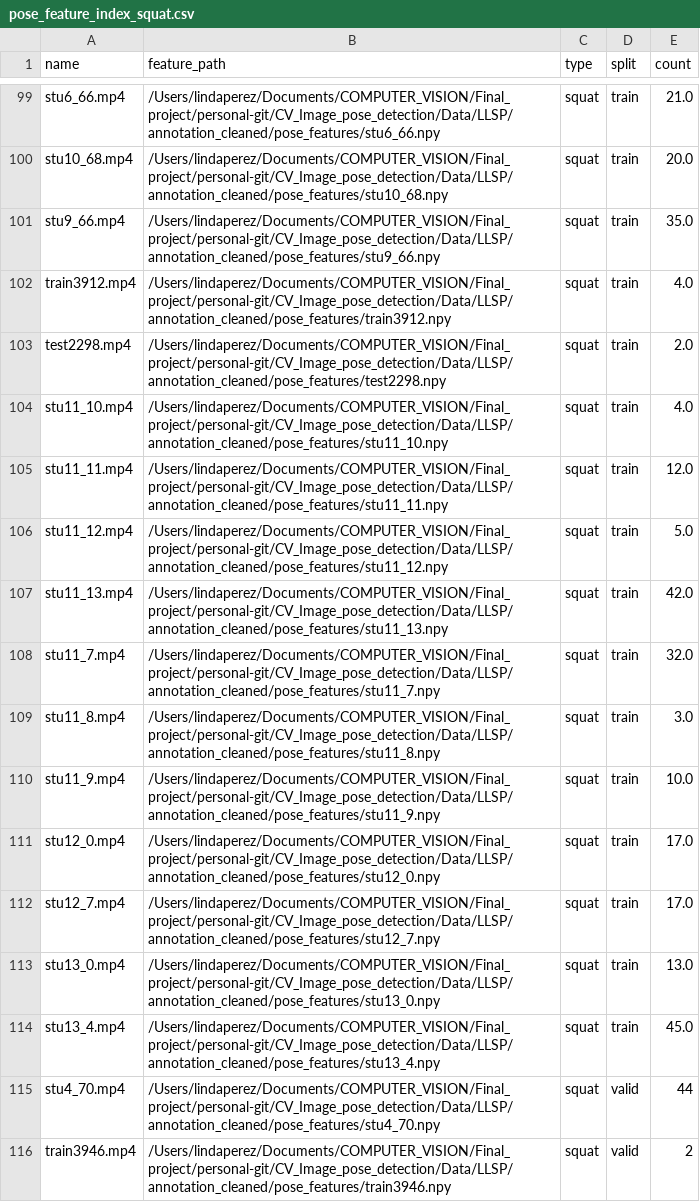
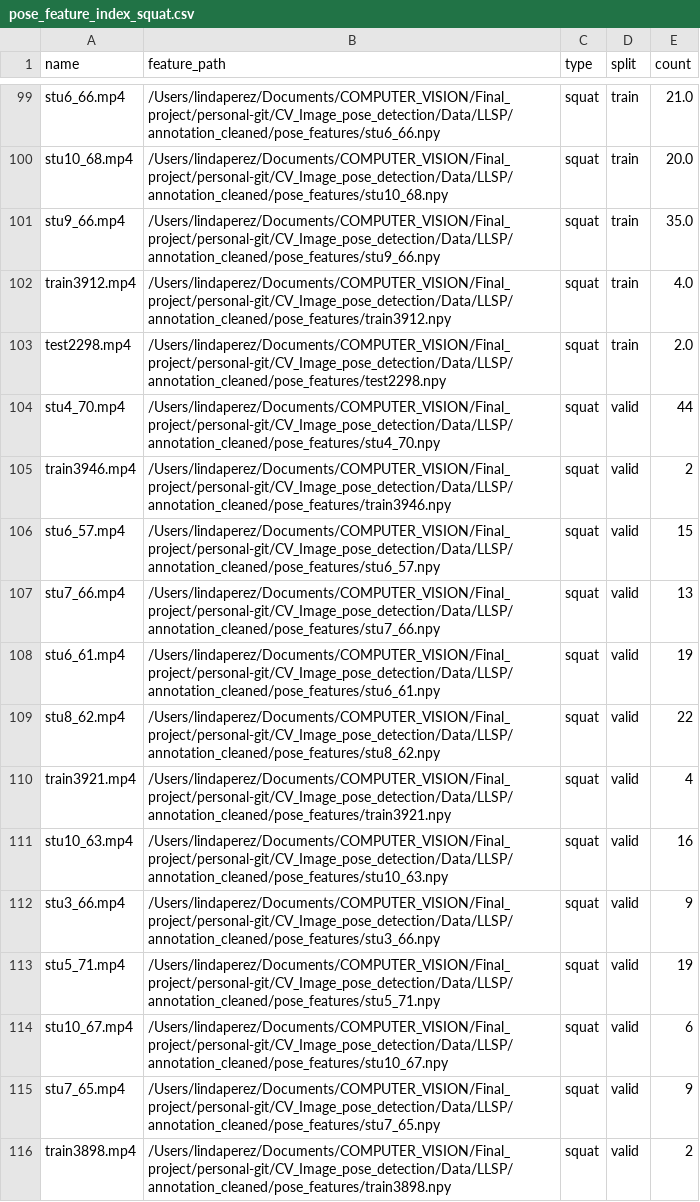
Before and after one commit to lindaperez/CV_Image_pose_detection, a CSV file: Data/LLSP/annotation_cleaned/pose_feature_index_squat.csv, drawn as a sheet; only a part is shown, gaps mark what is left out; the shorter side is filled out with more unchanged rows; the diff names each change by its address in the sheet, - before the commit and + after, or states it on an @@ line.

Commit message:
annotation_cleaned folder

```diff
--- a/Data/LLSP/annotation_cleaned/pose_feature_index_squat.csv
+++ b/Data/LLSP/annotation_cleaned/pose_feature_index_squat.csv
-row 104: stu11_10.mp4 | /Users/lindaperez/Documents/COMPUTER_VISION/Final_project/personal-git/CV_Image_pose_detection/Data/LLSP/annotation_cleaned/pose_features/stu11_10.npy | squat | train | 4.0
-row 105: stu11_11.mp4 | /Users/lindaperez/Documents/COMPUTER_VISION/Final_project/personal-git/CV_Image_pose_detection/Data/LLSP/annotation_cleaned/pose_features/stu11_11.npy | squat | train | 12.0
-row 106: stu11_12.mp4 | /Users/lindaperez/Documents/COMPUTER_VISION/Final_project/personal-git/CV_Image_pose_detection/Data/LLSP/annotation_cleaned/pose_features/stu11_12.npy | squat | train | 5.0
-row 107: stu11_13.mp4 | /Users/lindaperez/Documents/COMPUTER_VISION/Final_project/personal-git/CV_Image_pose_detection/Data/LLSP/annotation_cleaned/pose_features/stu11_13.npy | squat | train | 42.0
-row 108: stu11_7.mp4 | /Users/lindaperez/Documents/COMPUTER_VISION/Final_project/personal-git/CV_Image_pose_detection/Data/LLSP/annotation_cleaned/pose_features/stu11_7.npy | squat | train | 32.0
-row 109: stu11_8.mp4 | /Users/lindaperez/Documents/COMPUTER_VISION/Final_project/personal-git/CV_Image_pose_detection/Data/LLSP/annotation_cleaned/pose_features/stu11_8.npy | squat | train | 3.0
-row 110: stu11_9.mp4 | /Users/lindaperez/Documents/COMPUTER_VISION/Final_project/personal-git/CV_Image_pose_detection/Data/LLSP/annotation_cleaned/pose_features/stu11_9.npy | squat | train | 10.0
-row 111: stu12_0.mp4 | /Users/lindaperez/Documents/COMPUTER_VISION/Final_project/personal-git/CV_Image_pose_detection/Data/LLSP/annotation_cleaned/pose_features/stu12_0.npy | squat | train | 17.0
-row 112: stu12_7.mp4 | /Users/lindaperez/Documents/COMPUTER_VISION/Final_project/personal-git/CV_Image_pose_detection/Data/LLSP/annotation_cleaned/pose_features/stu12_7.npy | squat | train | 17.0
-row 113: stu13_0.mp4 | /Users/lindaperez/Documents/COMPUTER_VISION/Final_project/personal-git/CV_Image_pose_detection/Data/LLSP/annotation_cleaned/pose_features/stu13_0.npy | squat | train | 13.0
-row 114: stu13_4.mp4 | /Users/lindaperez/Documents/COMPUTER_VISION/Final_project/personal-git/CV_Image_pose_detection/Data/LLSP/annotation_cleaned/pose_features/stu13_4.npy | squat | train | 45.0
```
Also changed, not shown: Data/LLSP/annotation_cleaned/train_cleaned.csv, 1 other file.
